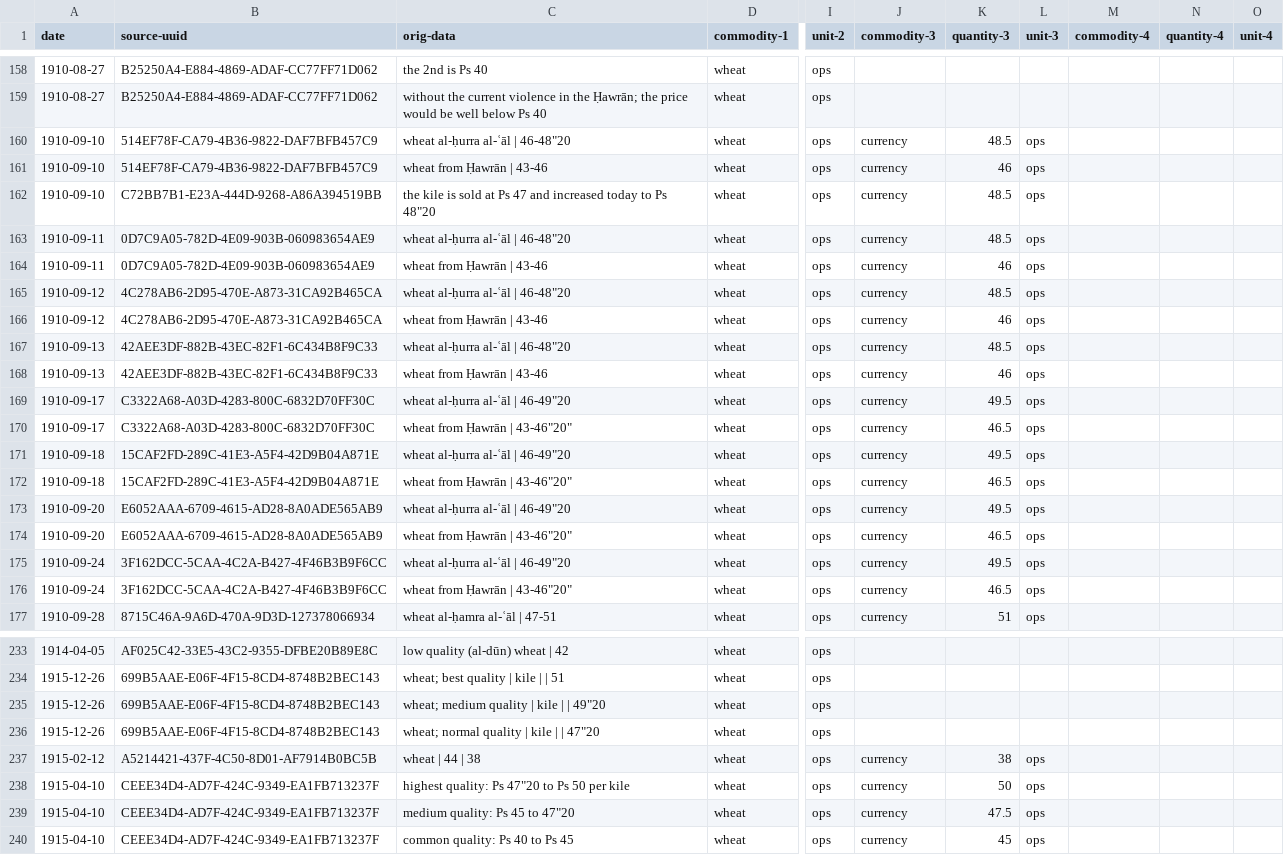
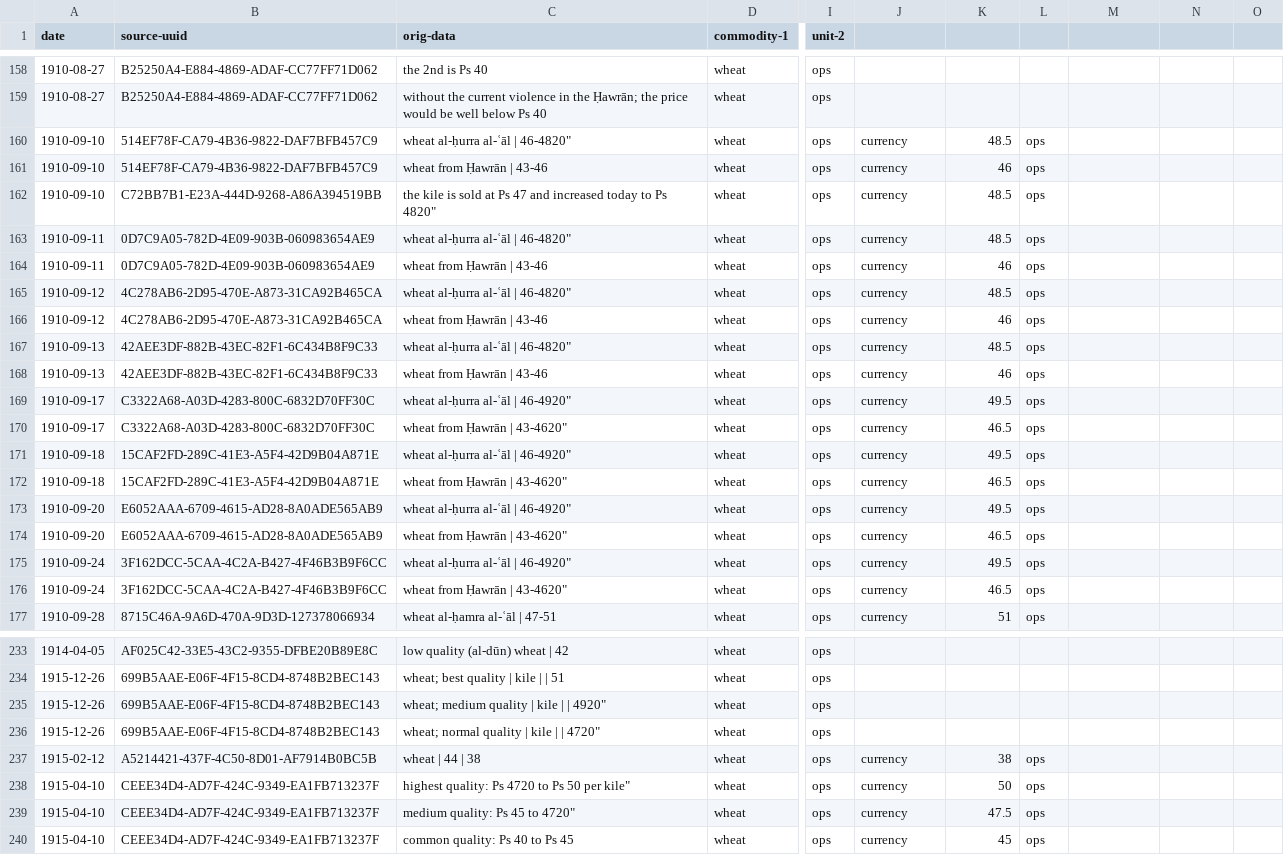
Before and after one commit to tillgrallert/food-riots_data, a CSV file: csv/prices_wheat-kile.csv, drawn as a sheet; only a part is shown, gaps mark what is left out; the diff covers the shown part only; the diff names each change by its address in the sheet, - before the commit and + after, or states it on an @@ line.

Commit message:
wrapped the content of the third column in quotes

```diff
--- a/csv/prices_wheat-kile.csv
+++ b/csv/prices_wheat-kile.csv
-J1: commodity-3
+J1: (empty)
-K1: quantity-3
+K1: (empty)
-L1: unit-3
+L1: (empty)
-M1: commodity-4
+M1: (empty)
-N1: quantity-4
+N1: (empty)
-O1: unit-4
+O1: (empty)
-C160 (orig-data): wheat al-ḥurra al-ʿāl | 46-48"20
+C160 (orig-data): wheat al-ḥurra al-ʿāl | 46-4820"
-C162 (orig-data): …to Ps 48"20
+C162 (orig-data): …to Ps 4820"
-C163 (orig-data): wheat al-ḥurra al-ʿāl | 46-48"20
+C163 (orig-data): wheat al-ḥurra al-ʿāl | 46-4820"
-C165 (orig-data): wheat al-ḥurra al-ʿāl | 46-48"20
+C165 (orig-data): wheat al-ḥurra al-ʿāl | 46-4820"
-C167 (orig-data): wheat al-ḥurra al-ʿāl | 46-48"20
+C167 (orig-data): wheat al-ḥurra al-ʿāl | 46-4820"
-C169 (orig-data): wheat al-ḥurra al-ʿāl | 46-49"20
+C169 (orig-data): wheat al-ḥurra al-ʿāl | 46-4920"
-C170 (orig-data): wheat from Ḥawrān | 43-46"20"
+C170 (orig-data): wheat from Ḥawrān | 43-4620"
-C171 (orig-data): wheat al-ḥurra al-ʿāl | 46-49"20
+C171 (orig-data): wheat al-ḥurra al-ʿāl | 46-4920"
-C172 (orig-data): wheat from Ḥawrān | 43-46"20"
+C172 (orig-data): wheat from Ḥawrān | 43-4620"
-C173 (orig-data): wheat al-ḥurra al-ʿāl | 46-49"20
+C173 (orig-data): wheat al-ḥurra al-ʿāl | 46-4920"
-C174 (orig-data): wheat from Ḥawrān | 43-46"20"
+C174 (orig-data): wheat from Ḥawrān | 43-4620"
-C175 (orig-data): wheat al-ḥurra al-ʿāl | 46-49"20
+C175 (orig-data): wheat al-ḥurra al-ʿāl | 46-4920"
-C176 (orig-data): wheat from Ḥawrān | 43-46"20"
+C176 (orig-data): wheat from Ḥawrān | 43-4620"
-C235 (orig-data): wheat; medium quality | kile | | 49"20
+C235 (orig-data): wheat; medium quality | kile | | 4920"
-C236 (orig-data): wheat; normal quality | kile | | 47"20
+C236 (orig-data): wheat; normal quality | kile | | 4720"
-C238 (orig-data): highest quality: Ps 47"20 to Ps 50 per kile
+C238 (orig-data): highest quality: Ps 4720 to Ps 50 per kile"
-C239 (orig-data): medium quality: Ps 45 to 47"20
+C239 (orig-data): medium quality: Ps 45 to 4720"
```
Also changed, not shown: 12 edited cells elsewhere in this file.
